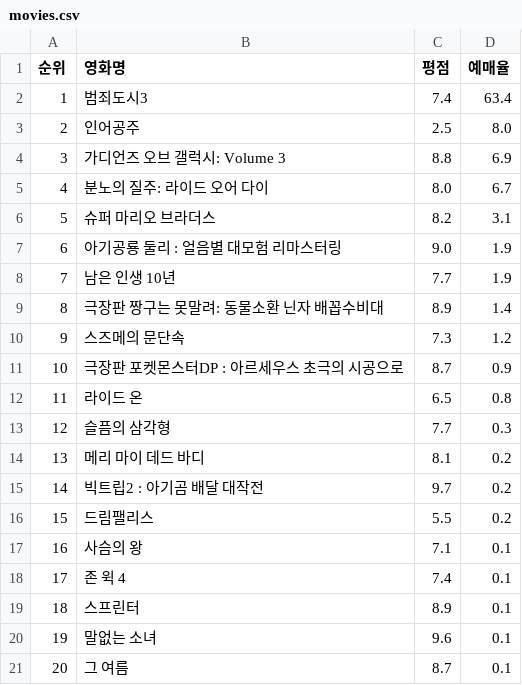
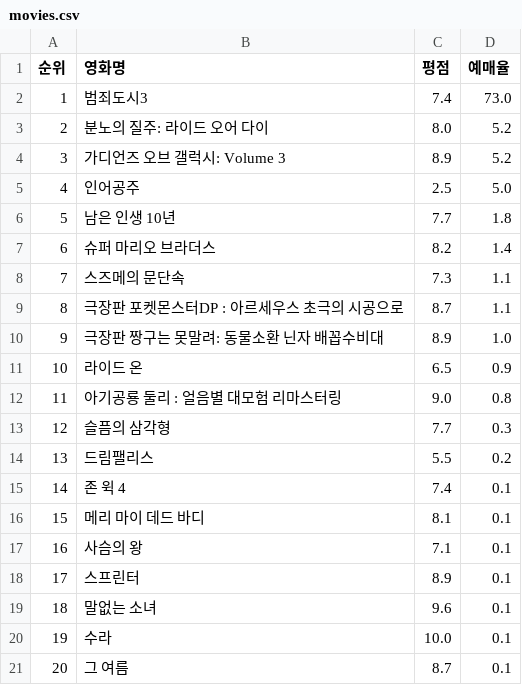
Before and after one commit to wonj1012/SW-Programming, a CSV file: data/lab_7/movies.csv, drawn as a sheet; removed rows and columns are numbered as before the commit, all else as after; the diff names each change by its address in the sheet, - before the commit and + after, or states it on an @@ line.

```diff
--- a/data/lab_7/movies.csv
+++ b/data/lab_7/movies.csv
-D2 (예매율): 63.4
+D2 (예매율): 73.0
-row 3: 2 | 인어공주 | 2.5 | 8.0
-row 4: 3 | 가디언즈 오브 갤럭시: Volume 3 | 8.8 | 6.9
@@ column A (순위) renumbered between rows 3 and 19 @@
-D3 (예매율): 6.7
+D3 (예매율): 5.2
-row 6: 5 | 슈퍼 마리오 브라더스 | 8.2 | 3.1
-row 7: 6 | 아기공룡 둘리 : 얼음별 대모험 리마스터링 | 9.0 | 1.9
+row 4: 3 | 가디언즈 오브 갤럭시: Volume 3 | 8.9 | 5.2
+row 5: 4 | 인어공주 | 2.5 | 5.0
-D6 (예매율): 1.9
+D6 (예매율): 1.8
-row 9: 8 | 극장판 짱구는 못말려: 동물소환 닌자 배꼽수비대 | 8.9 | 1.4
+row 7: 6 | 슈퍼 마리오 브라더스 | 8.2 | 1.4
-D8 (예매율): 1.2
+D8 (예매율): 1.1
-D9 (예매율): 0.9
+D9 (예매율): 1.1
+row 10: 9 | 극장판 짱구는 못말려: 동물소환 닌자 배꼽수비대 | 8.9 | 1.0
-D11 (예매율): 0.8
+D11 (예매율): 0.9
+row 12: 11 | 아기공룡 둘리 : 얼음별 대모험 리마스터링 | 9.0 | 0.8
-row 14: 13 | 메리 마이 데드 바디 | 8.1 | 0.2
-row 15: 14 | 빅트립2 : 아기곰 배달 대작전 | 9.7 | 0.2
@@ row 18 moved to row 15: 14 @@
+row 16: 15 | 메리 마이 데드 바디 | 8.1 | 0.1
+row 20: 19 | 수라 | 10.0 | 0.1
```
Also changed, not shown: data/lab_7/imdb_episodes.csv, 1 other file.
